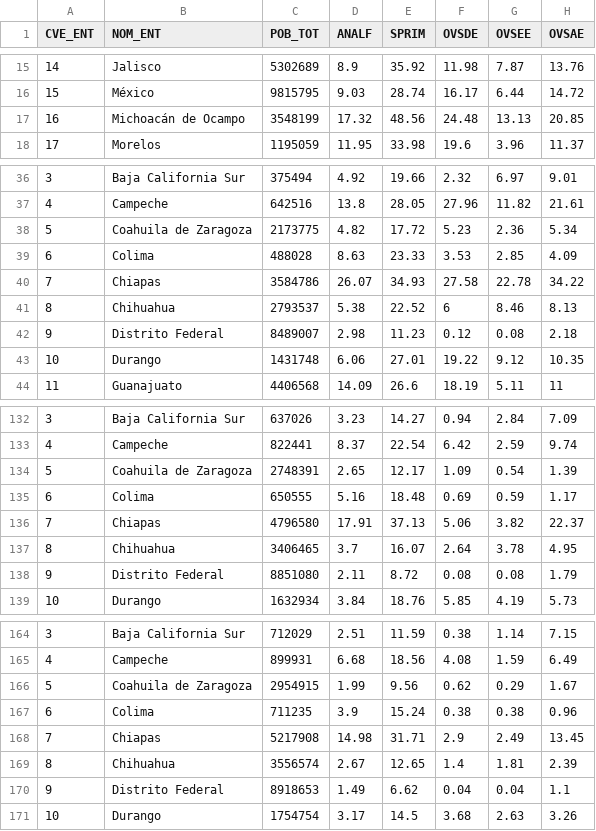
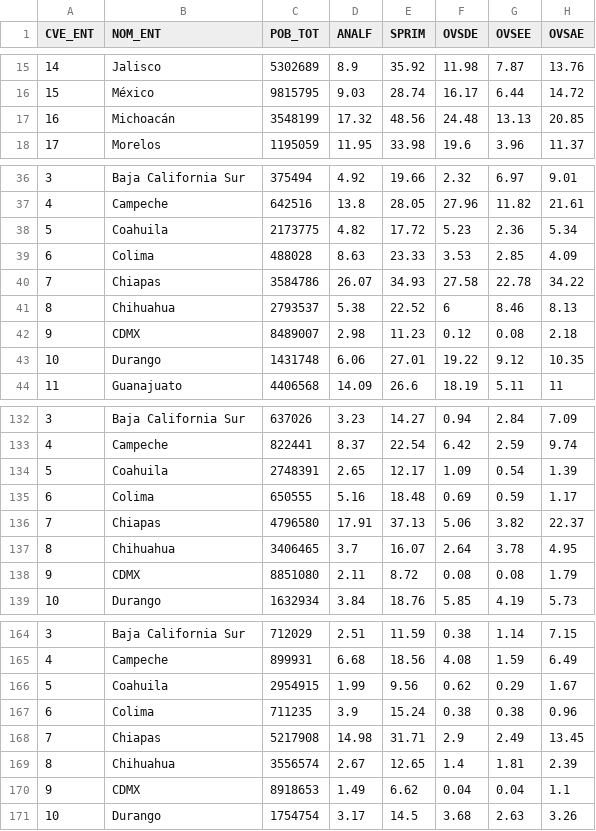
Before and after one commit to andreuboada/est-aplicada-3-2018, a CSV file: datos/base_estados.csv, drawn as a sheet; only a part is shown, gaps mark what is left out; the diff covers the shown part only; the diff names each change by its address in the sheet, - before the commit and + after, or states it on an @@ line.

```diff
--- a/datos/base_estados.csv
+++ b/datos/base_estados.csv
-B17 (NOM_ENT): Michoacán de Ocampo
+B17 (NOM_ENT): Michoacán
-B38 (NOM_ENT): Coahuila de Zaragoza
+B38 (NOM_ENT): Coahuila
-B42 (NOM_ENT): Distrito Federal
+B42 (NOM_ENT): CDMX
-B134 (NOM_ENT): Coahuila de Zaragoza
+B134 (NOM_ENT): Coahuila
-B138 (NOM_ENT): Distrito Federal
+B138 (NOM_ENT): CDMX
-B166 (NOM_ENT): Coahuila de Zaragoza
+B166 (NOM_ENT): Coahuila
-B170 (NOM_ENT): Distrito Federal
+B170 (NOM_ENT): CDMX
```
Also changed, not shown: 49 edited cells elsewhere in this file, 10 other files.
